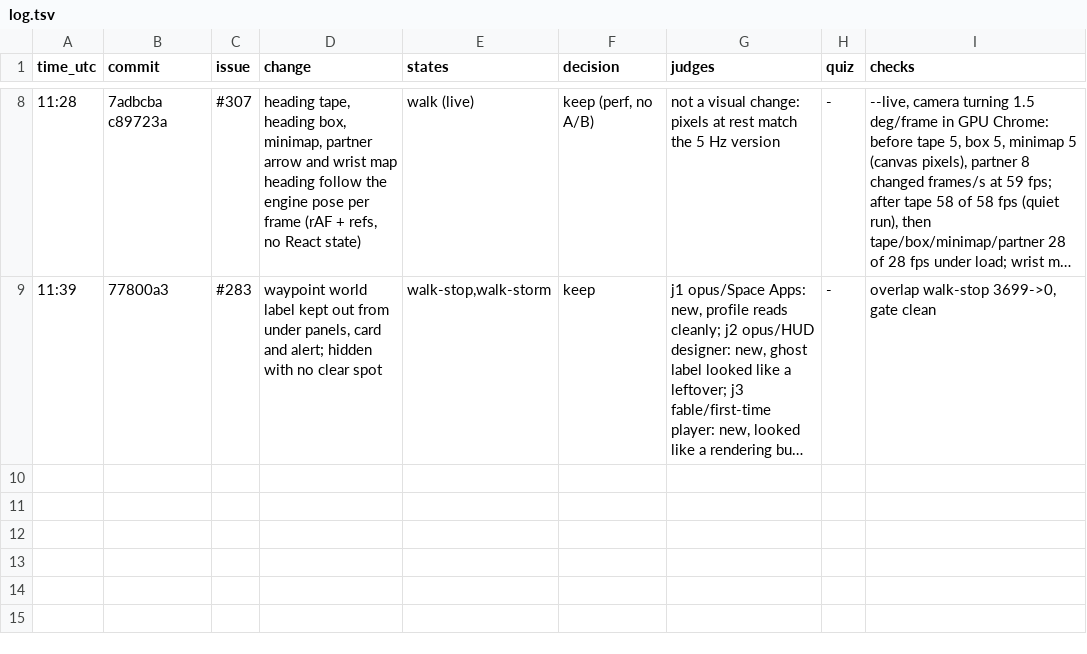
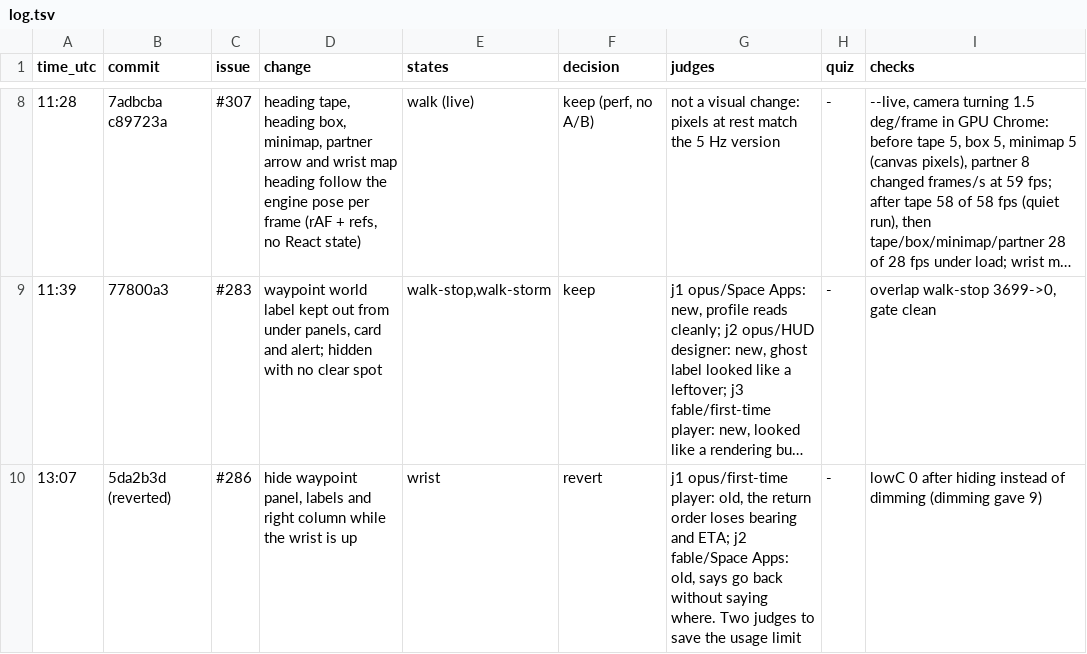
Before and after one commit to JVPresti/NasaSpaceApps-MartianMap, a TSV file: scripts/quality/log.tsv, drawn as a sheet; only a part is shown, gaps mark what is left out; long unchanged cells end in …; the diff names each change by its address in the sheet, - before the commit and + after, or states it on an @@ line.

```diff
--- a/scripts/quality/log.tsv
+++ b/scripts/quality/log.tsv
+row 10: 13:07 | 5da2b3d (reverted) | #286 | hide waypoint panel, labels and right column while the wrist is up | wrist | revert | j1 opus/first-time player: old, the return order loses bearing and ETA; j2 fable/Space Apps: old, says go back without saying where. Two judges to save the usage limit | - | lowC 0 after hiding instead of dimming (dimming gave 9)
```
Also changed, not shown: 1 other file.
